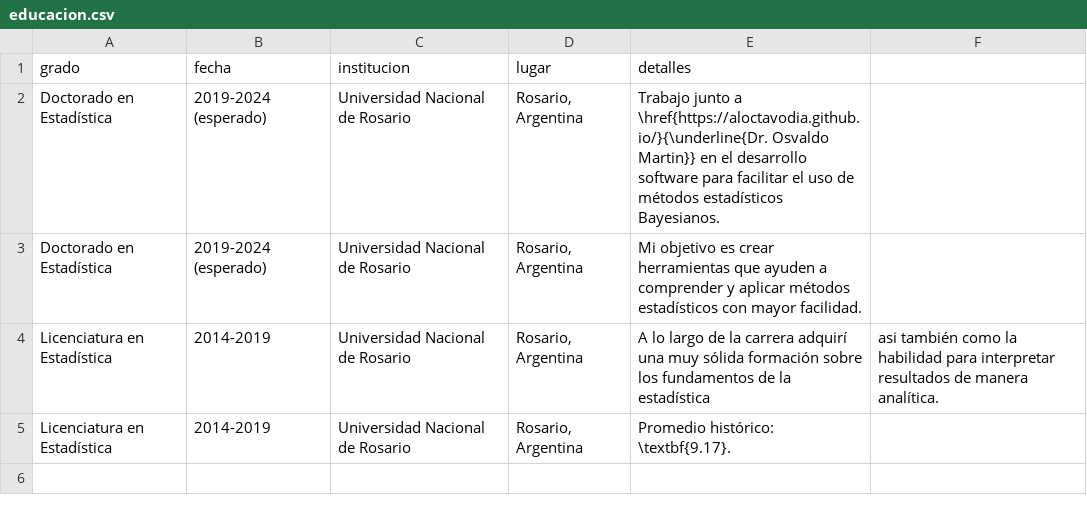
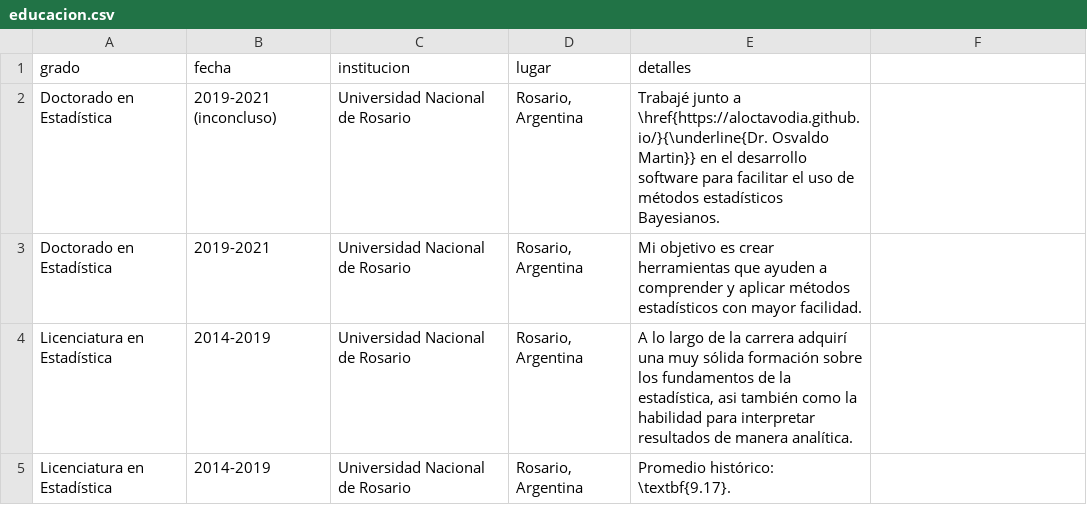
Before and after one commit to tomicapretto/cv, a CSV file: cv-espanol/data/educacion.csv, drawn as a sheet; the diff names each change by its address in the sheet, - before the commit and + after, or states it on an @@ line.

```diff
--- a/cv-espanol/data/educacion.csv
+++ b/cv-espanol/data/educacion.csv
-B2 (fecha): 2019-2024 (esperado)
+B2 (fecha): 2019-2021 (inconcluso)
-E2 (detalles): Trabajo junto a…
+E2 (detalles): Trabajé junto a…
-B3 (fecha): 2019-2024 (esperado)
+B3 (fecha): 2019-2021
-E4 (detalles): …de la estadística
+E4 (detalles): …de la estadística, asi también como la habilidad para interpretar resultados de manera analítica.
-F4: asi también como la habilidad para interpretar resultados de manera analítica.
+F4: (empty)
```
Also changed, not shown: cv-espanol/data/becas.csv, cv-espanol/data/habilidades.csv, 6 other files.
